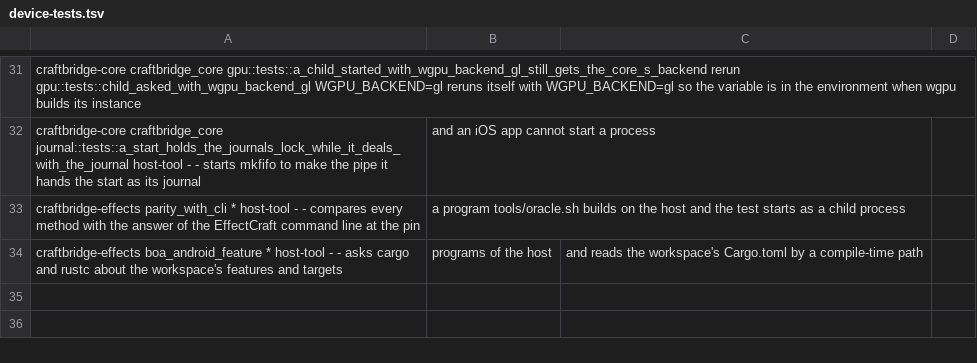
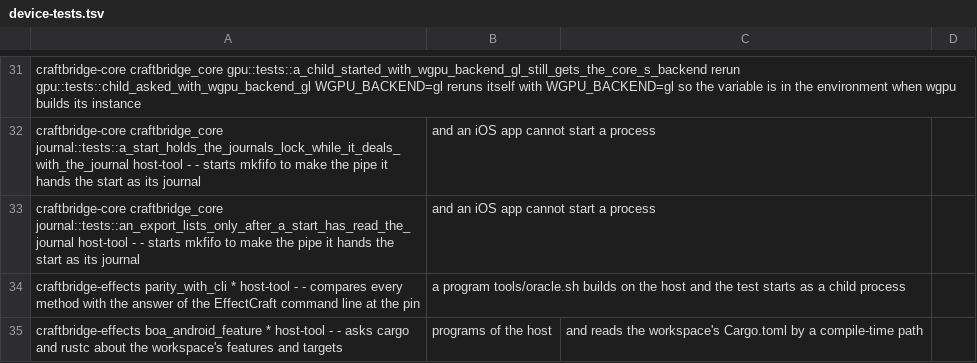
Before and after one commit to ChristopherLinnett/craftbridge, a TSV file: tools/device-tests.tsv, drawn as a sheet; only a part is shown, gaps mark what is left out; the diff names each change by its address in the sheet, - before the commit and + after, or states it on an @@ line.

Commit message:
CORE-1j: The core's tests pass on an Android phone (#341)

```diff
--- a/tools/device-tests.tsv
+++ b/tools/device-tests.tsv
+row 33: craftbridge-core craftbridge_core journal::tests::an_export_lists_only_after_a_start_has_read_the_journal host-tool - - starts mkfifo to make the pipe it hands the start as its journal | and an iOS app cannot start a process
```
Also changed, not shown: 4 other files.
